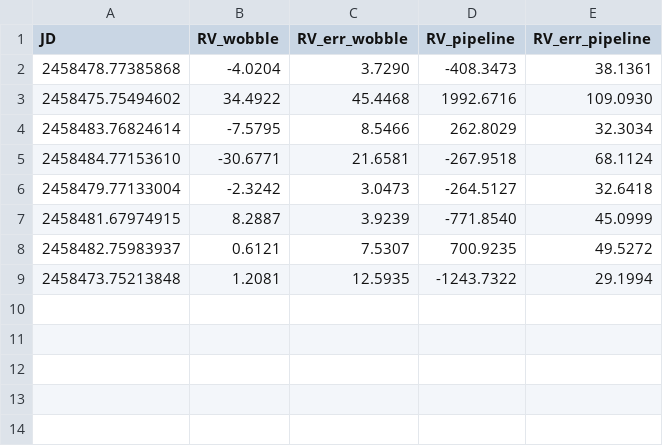
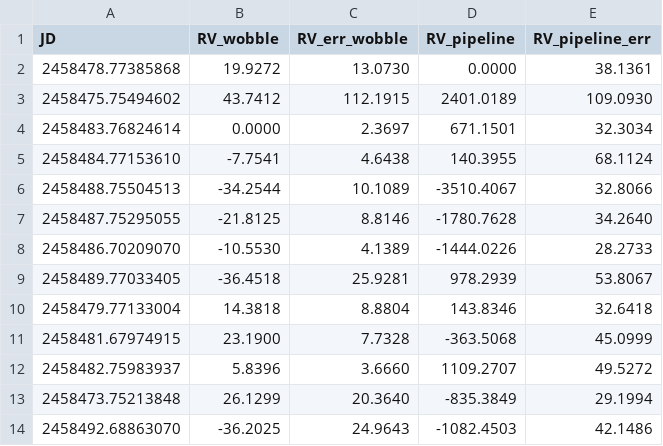
Before and after one commit to benjaminpope/video, a CSV file: rvs.csv, drawn as a sheet.

```diff
--- a/rvs.csv
+++ b/rvs.csv
@@ -1,9 +1,14 @@
-JD, RV_wobble, RV_err_wobble, RV_pipeline, RV_err_pipeline
-2458478.77385868, -4.0204, 3.7290, -408.3473, 38.1361
-2458475.75494602, 34.4922, 45.4468, 1992.6716, 109.0930
-2458483.76824614, -7.5795, 8.5466, 262.8029, 32.3034
-2458484.77153610, -30.6771, 21.6581, -267.9518, 68.1124
-2458479.77133004, -2.3242, 3.0473, -264.5127, 32.6418
-2458481.67974915, 8.2887, 3.9239, -771.8540, 45.0999
-2458482.75983937, 0.6121, 7.5307, 700.9235, 49.5272
-2458473.75213848, 1.2081, 12.5935, -1243.7322, 29.1994
+JD, RV_wobble, RV_err_wobble, RV_pipeline, RV_pipeline_err
+2458478.77385868, 19.9272, 13.0730, 0.0000, 38.1361
+2458475.75494602, 43.7412, 112.1915, 2401.0189, 109.0930
+2458483.76824614, 0.0000, 2.3697, 671.1501, 32.3034
+2458484.77153610, -7.7541, 4.6438, 140.3955, 68.1124
+2458488.75504513, -34.2544, 10.1089, -3510.4067, 32.8066
+2458487.75295055, -21.8125, 8.8146, -1780.7628, 34.2640
+2458486.70209070, -10.5530, 4.1389, -1444.0226, 28.2733
+2458489.77033405, -36.4518, 25.9281, 978.2939, 53.8067
+2458479.77133004, 14.3818, 8.8804, 143.8346, 32.6418
+2458481.67974915, 23.1900, 7.7328, -363.5068, 45.0999
+2458482.75983937, 5.8396, 3.6660, 1109.2707, 49.5272
+2458473.75213848, 26.1299, 20.3640, -835.3849, 29.1994
+2458492.68863070, -36.2025, 24.9643, -1082.4503, 42.1486
```
Also changed, not shown: 3 other files.
